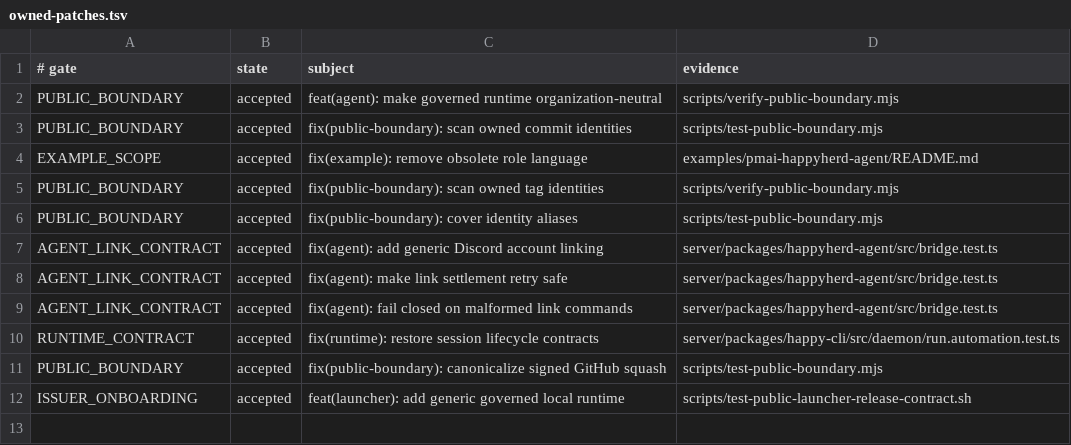
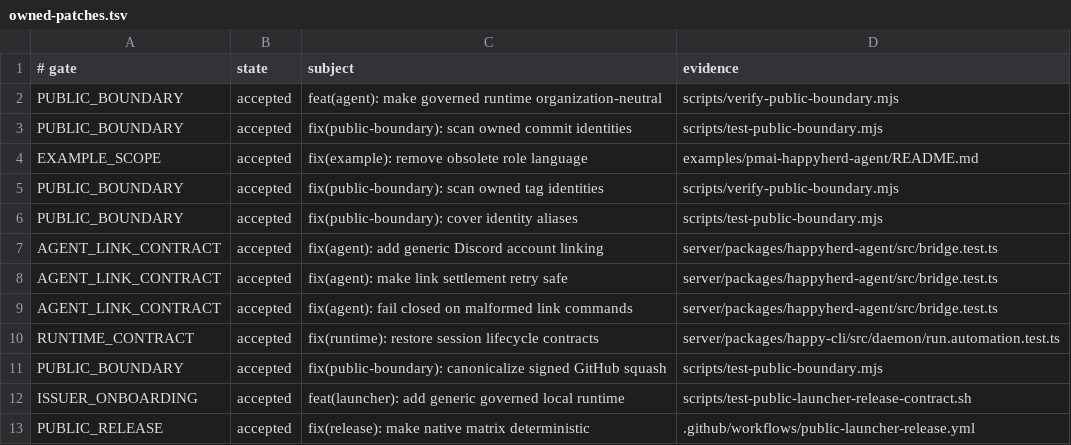
Before and after one commit to NickGuAI/HappyHerd, a TSV file: docs/owned-patches.tsv, drawn as a sheet.

Commit message:
fix(release): make native matrix deterministic

```diff
--- a/docs/owned-patches.tsv
+++ b/docs/owned-patches.tsv
@@ -12 +12,2 @@ PUBLIC_BOUNDARY	accepted	fix(public-boundary): canonicalize signed GitHub squash
 ISSUER_ONBOARDING	accepted	feat(launcher): add generic governed local runtime	scripts/test-public-launcher-release-contract.sh
+PUBLIC_RELEASE	accepted	fix(release): make native matrix deterministic	.github/workflows/public-launcher-release.yml
```
Also changed, not shown: 2 other files.
